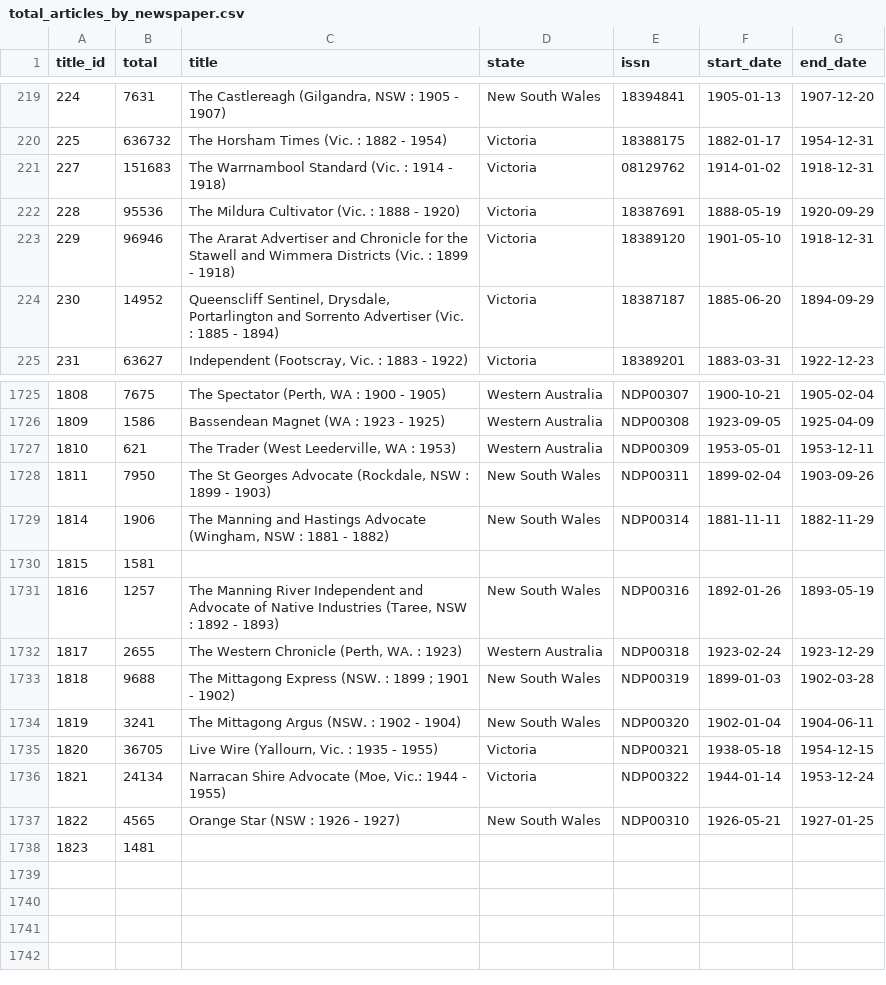
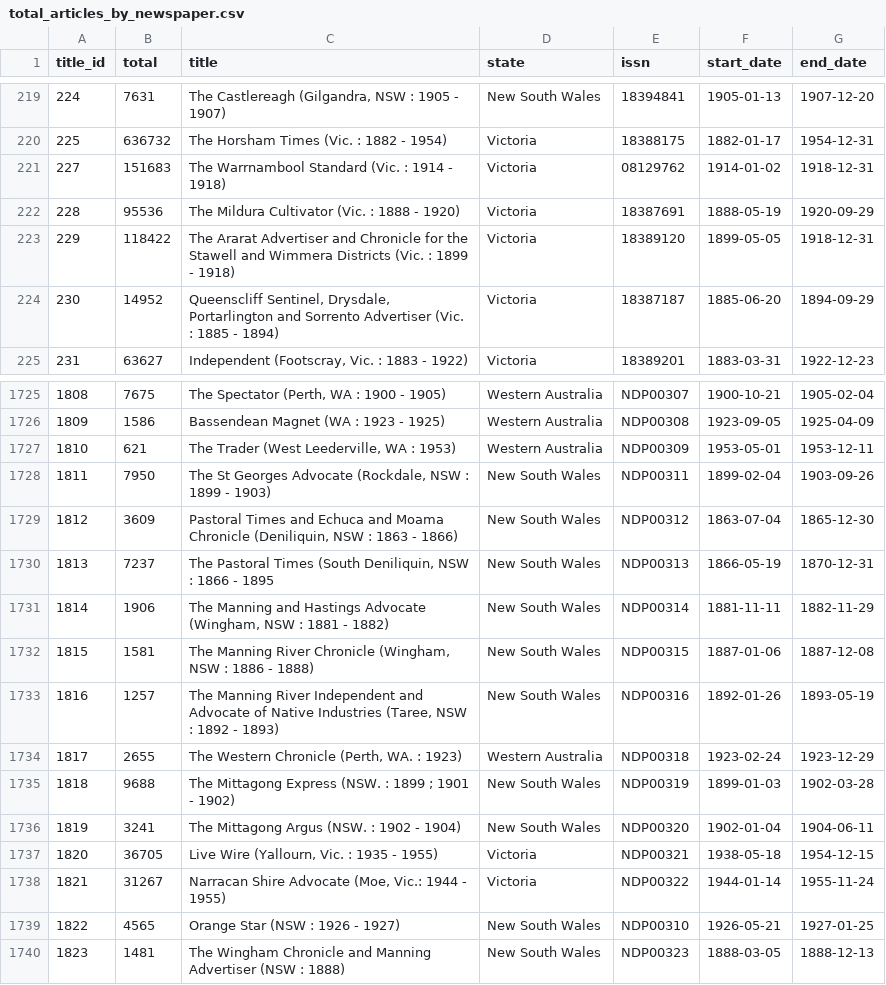
Before and after one commit to wragge/trove-newspaper-totals, a CSV file: data/total_articles_by_newspaper.csv, drawn as a sheet; only a part is shown, gaps mark what is left out.

```diff
--- a/data/total_articles_by_newspaper.csv
+++ b/data/total_articles_by_newspaper.csv
@@ -222,3 +222,3 @@ title_id,total,title,state,issn,start_date,end_date
 228,95536,The Mildura Cultivator (Vic. : 1888 - 1920),Victoria,18387691,1888-05-19,1920-09-29
-229,96946,The Ararat Advertiser and Chronicle for the Stawell and Wimmera Districts (Vic. : 1899 - 1918),Victoria,18389120,1901-05-10,1918-12-31
+229,118422,The Ararat Advertiser and Chronicle for the Stawell and Wimmera Districts (Vic. : 1899 - 1918),Victoria,18389120,1899-05-05,1918-12-31
 230,14952,"Queenscliff Sentinel, Drysdale, Portarlington and Sorrento Advertiser (Vic. : 1885 - 1894)",Victoria,18387187,1885-06-20,1894-09-29
@@ -1728,4 +1728,6 @@ title_id,total,title,state,issn,start_date,end_date
 1811,7950,"The St Georges Advocate (Rockdale, NSW : 1899 - 1903)",New South Wales,NDP00311,1899-02-04,1903-09-26
+1812,3609,"Pastoral Times and Echuca and Moama Chronicle (Deniliquin, NSW : 1863 - 1866)",New South Wales,NDP00312,1863-07-04,1865-12-30
+1813,7237,"The Pastoral Times (South Deniliquin, NSW : 1866 - 1895",New South Wales,NDP00313,1866-05-19,1870-12-31
 1814,1906,"The Manning and Hastings Advocate (Wingham, NSW : 1881 - 1882)",New South Wales,NDP00314,1881-11-11,1882-11-29
-1815,1581,,,,,
+1815,1581,"The Manning River Chronicle (Wingham, NSW : 1886 - 1888) ",New South Wales,NDP00315,1887-01-06,1887-12-08
 1816,1257,"The Manning River Independent and Advocate of Native Industries (Taree, NSW : 1892 - 1893)",New South Wales,NDP00316,1892-01-26,1893-05-19
@@ -1735,4 +1737,4 @@ title_id,total,title,state,issn,start_date,end_date
 1820,36705,"Live Wire (Yallourn, Vic. : 1935 - 1955)",Victoria,NDP00321,1938-05-18,1954-12-15
-1821,24134,"Narracan Shire Advocate (Moe, Vic.: 1944 - 1955)",Victoria,NDP00322,1944-01-14,1953-12-24
+1821,31267,"Narracan Shire Advocate (Moe, Vic.: 1944 - 1955)",Victoria,NDP00322,1944-01-14,1955-11-24
 1822,4565,Orange Star (NSW : 1926 - 1927),New South Wales,NDP00310,1926-05-21,1927-01-25
-1823,1481,,,,,
+1823,1481,The Wingham Chronicle and Manning Advertiser (NSW : 1888),New South Wales,NDP00323,1888-03-05,1888-12-13
```
Also changed, not shown: data/total_articles_by_category.csv, data/total_articles_by_year.csv, 2 other files.
